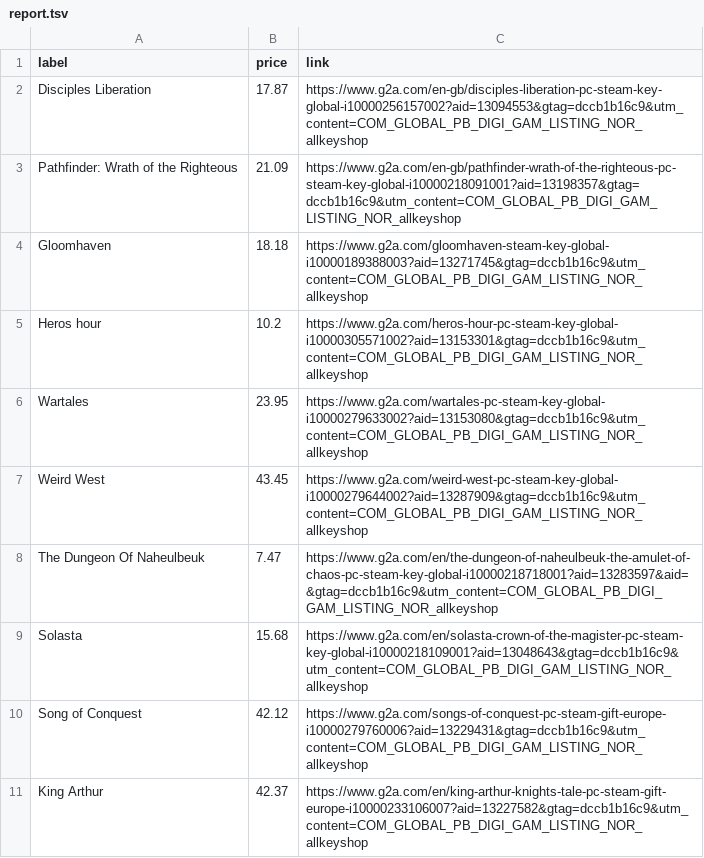
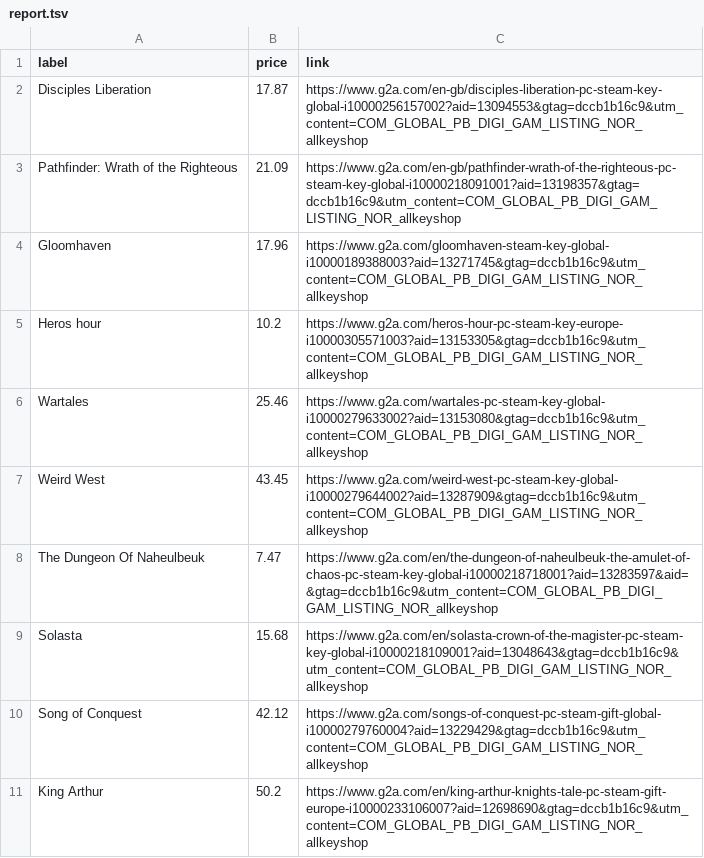
Before and after one commit to ste-xx/steam-price-watcher, a TSV file: report.tsv, drawn as a sheet.

Commit message:
Commit from GitHub Actions (Steam Watch Report)

```diff
--- a/report.tsv
+++ b/report.tsv
@@ -3,5 +3,5 @@ Disciples Liberation	17.87	https://www.g2a.com/en-gb/disciples-liberation-pc-ste
 Pathfinder: Wrath of the Righteous	21.09	https://www.g2a.com/en-gb/pathfinder-wrath-of-the-righteous-pc-steam-key-global-i10000218091001?aid=13198357&gtag=dccb1b16c9&utm_content=COM_GLOBAL_PB_DIGI_GAM_LISTING_NOR_allkeyshop
-Gloomhaven	18.18	https://www.g2a.com/gloomhaven-steam-key-global-i10000189388003?aid=13271745&gtag=dccb1b16c9&utm_content=COM_GLOBAL_PB_DIGI_GAM_LISTING_NOR_allkeyshop
-Heros hour	10.2	https://www.g2a.com/heros-hour-pc-steam-key-global-i10000305571002?aid=13153301&gtag=dccb1b16c9&utm_content=COM_GLOBAL_PB_DIGI_GAM_LISTING_NOR_allkeyshop
-Wartales	23.95	https://www.g2a.com/wartales-pc-steam-key-global-i10000279633002?aid=13153080&gtag=dccb1b16c9&utm_content=COM_GLOBAL_PB_DIGI_GAM_LISTING_NOR_allkeyshop
+Gloomhaven	17.96	https://www.g2a.com/gloomhaven-steam-key-global-i10000189388003?aid=13271745&gtag=dccb1b16c9&utm_content=COM_GLOBAL_PB_DIGI_GAM_LISTING_NOR_allkeyshop
+Heros hour	10.2	https://www.g2a.com/heros-hour-pc-steam-key-europe-i10000305571003?aid=13153305&gtag=dccb1b16c9&utm_content=COM_GLOBAL_PB_DIGI_GAM_LISTING_NOR_allkeyshop
+Wartales	25.46	https://www.g2a.com/wartales-pc-steam-key-global-i10000279633002?aid=13153080&gtag=dccb1b16c9&utm_content=COM_GLOBAL_PB_DIGI_GAM_LISTING_NOR_allkeyshop
 Weird West	43.45	https://www.g2a.com/weird-west-pc-steam-key-global-i10000279644002?aid=13287909&gtag=dccb1b16c9&utm_content=COM_GLOBAL_PB_DIGI_GAM_LISTING_NOR_allkeyshop
@@ -9,3 +9,3 @@ The Dungeon Of Naheulbeuk	7.47	https://www.g2a.com/en/the-dungeon-of-naheulbeuk-
 Solasta	15.68	https://www.g2a.com/en/solasta-crown-of-the-magister-pc-steam-key-global-i10000218109001?aid=13048643&gtag=dccb1b16c9&utm_content=COM_GLOBAL_PB_DIGI_GAM_LISTING_NOR_allkeyshop
-Song of Conquest	42.12	https://www.g2a.com/songs-of-conquest-pc-steam-gift-europe-i10000279760006?aid=13229431&gtag=dccb1b16c9&utm_content=COM_GLOBAL_PB_DIGI_GAM_LISTING_NOR_allkeyshop
-King Arthur	42.37	https://www.g2a.com/en/king-arthur-knights-tale-pc-steam-gift-europe-i10000233106007?aid=13227582&gtag=dccb1b16c9&utm_content=COM_GLOBAL_PB_DIGI_GAM_LISTING_NOR_allkeyshop
+Song of Conquest	42.12	https://www.g2a.com/songs-of-conquest-pc-steam-gift-global-i10000279760004?aid=13229429&gtag=dccb1b16c9&utm_content=COM_GLOBAL_PB_DIGI_GAM_LISTING_NOR_allkeyshop
+King Arthur	50.2	https://www.g2a.com/en/king-arthur-knights-tale-pc-steam-gift-europe-i10000233106007?aid=12698690&gtag=dccb1b16c9&utm_content=COM_GLOBAL_PB_DIGI_GAM_LISTING_NOR_allkeyshop
```
